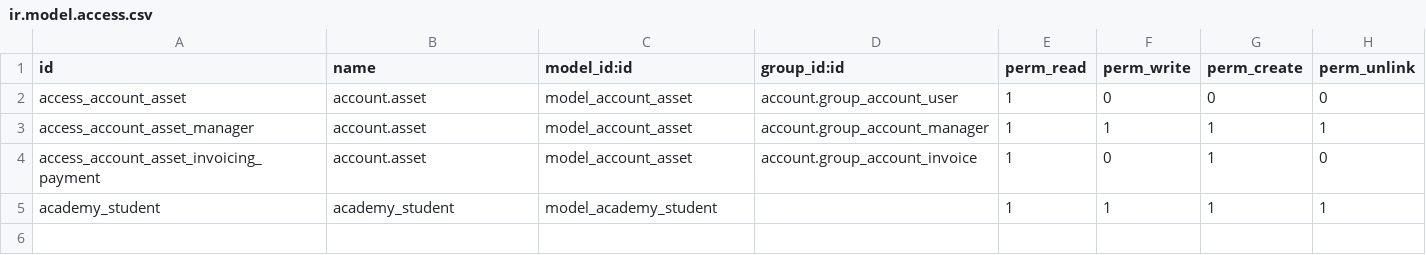
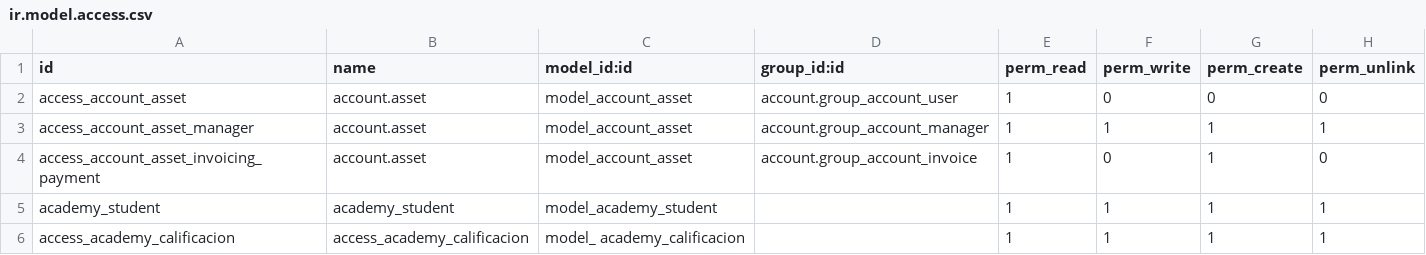
Before and after one commit to areely/practicas, a CSV file: modulo_quadit/security/ir.model.access.csv, drawn as a sheet; the diff names each change by its address in the sheet, - before the commit and + after, or states it on an @@ line.

```diff
--- a/modulo_quadit/security/ir.model.access.csv
+++ b/modulo_quadit/security/ir.model.access.csv
+row 6: access_academy_calificacion | access_academy_calificacion | model_ academy_calificacion |  | 1 | 1 | 1 | 1
```
Also changed, not shown: 6 other files.
